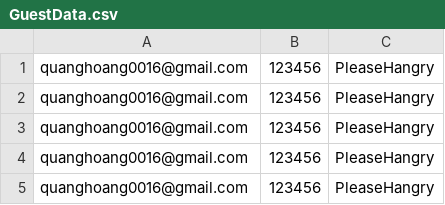
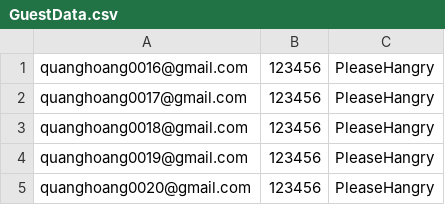
Before and after one commit to thucquyen1901/Project2, a CSV file: GuestData.csv, drawn as a sheet.

```diff
--- a/GuestData.csv
+++ b/GuestData.csv
@@ -1,5 +1,5 @@
 quanghoang0016@gmail.com, 123456, PleaseHangry
-quanghoang0016@gmail.com, 123456, PleaseHangry
-quanghoang0016@gmail.com, 123456, PleaseHangry
-quanghoang0016@gmail.com, 123456, PleaseHangry
-quanghoang0016@gmail.com, 123456, PleaseHangry
+quanghoang0017@gmail.com, 123456, PleaseHangry
+quanghoang0018@gmail.com, 123456, PleaseHangry
+quanghoang0019@gmail.com, 123456, PleaseHangry
+quanghoang0020@gmail.com, 123456, PleaseHangry
```
Also changed, not shown: 8 other files.
